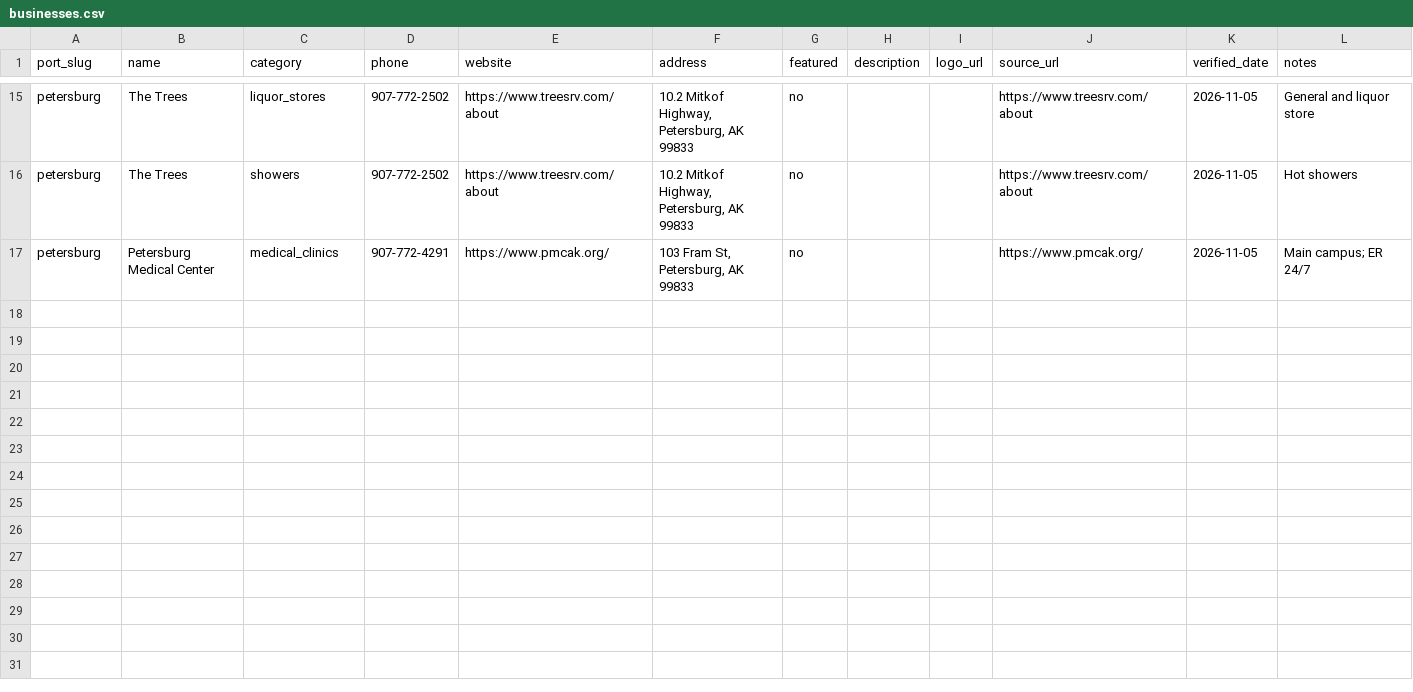
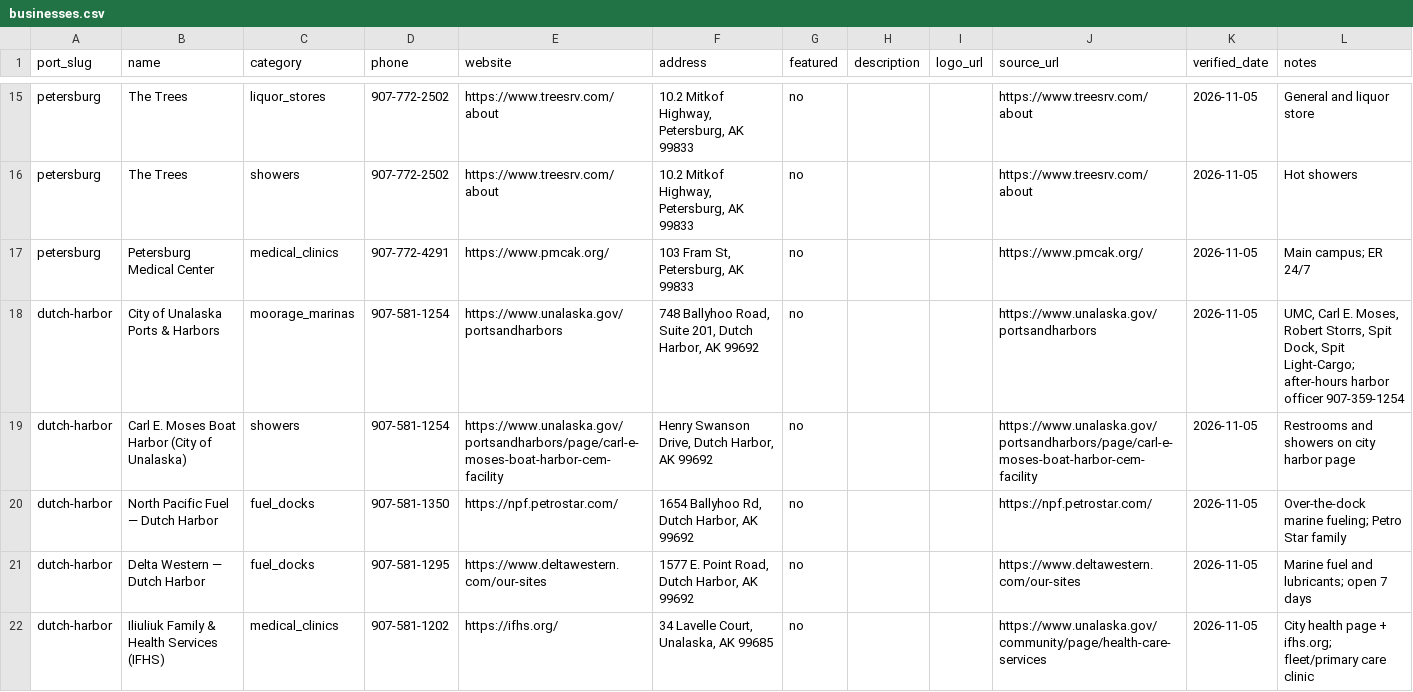
Before and after one commit to pacifictides-ak/pacifictides-ak.github.io, a CSV file: data/businesses.csv, drawn as a sheet; only a part is shown, gaps mark what is left out.

Commit message:
Ship Dutch Harbor tides page (NOAA 9462611)
Phase 1 hub with verified Ports & Harbors, fuel docks, IFHS clinic,
KUCB and Bristol Bay Times links, plus printable calendar.

```diff
--- a/data/businesses.csv
+++ b/data/businesses.csv
@@ -17 +17,6 @@ petersburg,The Trees,showers,907-772-2502,https://www.treesrv.com/about,"10.2 Mi
 petersburg,Petersburg Medical Center,medical_clinics,907-772-4291,https://www.pmcak.org/,"103 Fram St, Petersburg, AK 99833",no,,,https://www.pmcak.org/,2026-11-05,Main campus; ER 24/7
+dutch-harbor,City of Unalaska Ports & Harbors,moorage_marinas,907-581-1254,https://www.unalaska.gov/portsandharbors,"748 Ballyhoo Road, Suite 201, Dutch Harbor, AK 99692",no,,,https://www.unalaska.gov/portsandharbors,2026-11-05,"UMC, Carl E. Moses, Robert Storrs, Spit Dock, Spit Light-Cargo; after-hours harbor officer 907-359-1254"
+dutch-harbor,Carl E. Moses Boat Harbor (City of Unalaska),showers,907-581-1254,https://www.unalaska.gov/portsandharbors/page/carl-e-moses-boat-harbor-cem-facility,"Henry Swanson Drive, Dutch Harbor, AK 99692",no,,,https://www.unalaska.gov/portsandharbors/page/carl-e-moses-boat-harbor-cem-facility,2026-11-05,Restrooms and showers on city harbor page
+dutch-harbor,North Pacific Fuel — Dutch Harbor,fuel_docks,907-581-1350,https://npf.petrostar.com/,"1654 Ballyhoo Rd, Dutch Harbor, AK 99692",no,,,https://npf.petrostar.com/,2026-11-05,Over-the-dock marine fueling; Petro Star family
+dutch-harbor,Delta Western — Dutch Harbor,fuel_docks,907-581-1295,https://www.deltawestern.com/our-sites,"1577 E. Point Road, Dutch Harbor, AK 99692",no,,,https://www.deltawestern.com/our-sites,2026-11-05,Marine fuel and lubricants; open 7 days
+dutch-harbor,Iliuliuk Family & Health Services (IFHS),medical_clinics,907-581-1202,https://ifhs.org/,"34 Lavelle Court, Unalaska, AK 99685",no,,,https://www.unalaska.gov/community/page/health-care-services,2026-11-05,City health page + ifhs.org; fleet/primary care clinic
```
Also changed, not shown: data/local_news.csv, 6 other files.
